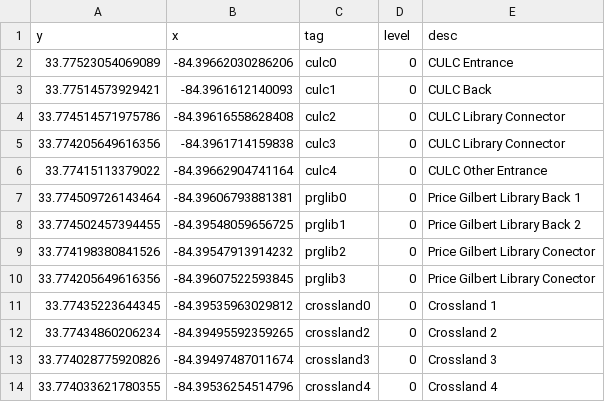
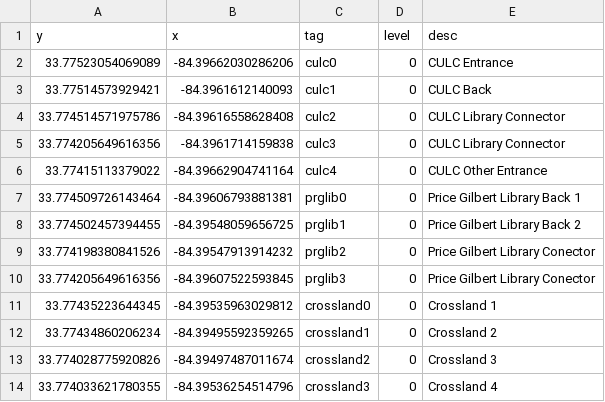
Before and after one commit to AdwaitB/visual-positioning-mci, a CSV file: python-analysis/points.csv, drawn as a sheet.

```diff
--- a/python-analysis/points.csv
+++ b/python-analysis/points.csv
@@ -11,4 +11,4 @@ y,x,tag,level,desc
 33.77435223644345, -84.39535963029812,crossland0,0,Crossland 1
-33.77434860206234, -84.39495592359265,crossland2,0,Crossland 2
-33.774028775920826, -84.39497487011674,crossland3,0,Crossland 3
-33.774033621780355, -84.39536254514796,crossland4,0,Crossland 4
+33.77434860206234, -84.39495592359265,crossland1,0,Crossland 2
+33.774028775920826, -84.39497487011674,crossland2,0,Crossland 3
+33.774033621780355, -84.39536254514796,crossland3,0,Crossland 4
```
Also changed, not shown: 4 other files.
